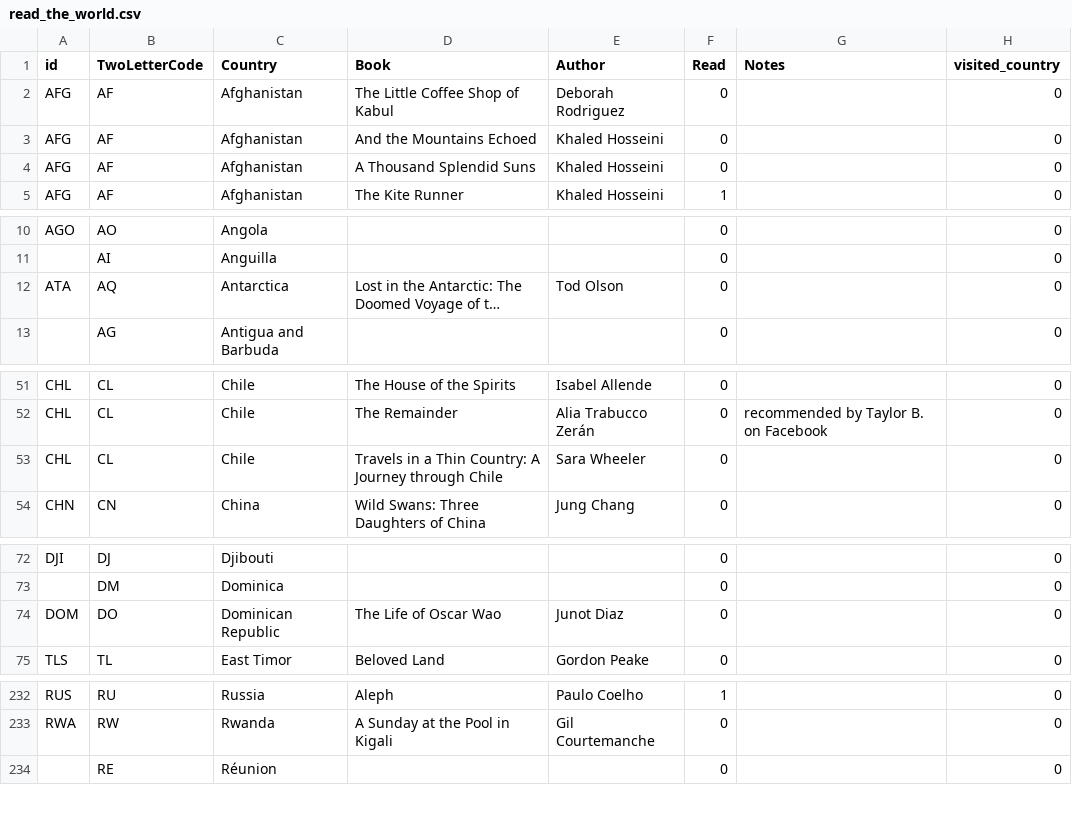
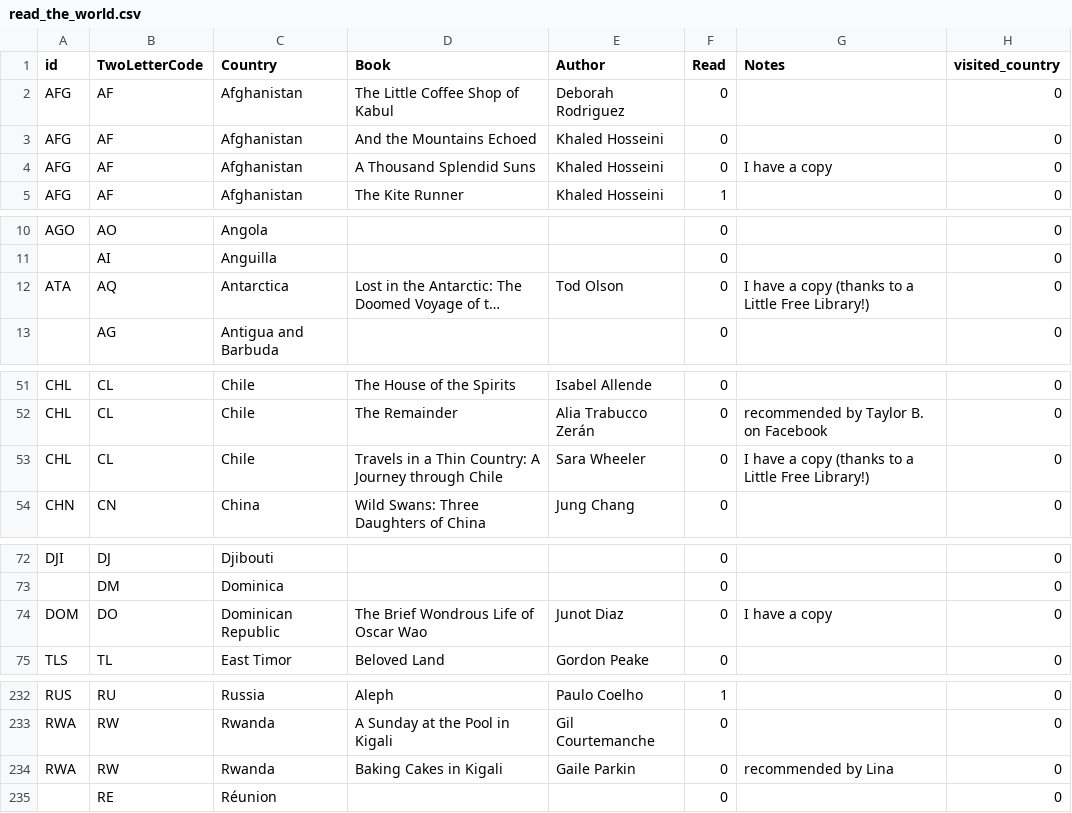
Before and after one commit to paulkaefer/read-the-world, a CSV file: read_the_world.csv, drawn as a sheet; only a part is shown, gaps mark what is left out; long unchanged cells end in …; the diff covers the shown part only; the diff names each change by its address in the sheet, - before the commit and + after, or states it on an @@ line.

Commit message:
add rec via Lina; note a few I own & tidy document

```diff
--- a/read_the_world.csv
+++ b/read_the_world.csv
-G4 (Notes): (empty)
+G4 (Notes): I have a copy
-G12 (Notes): (empty)
+G12 (Notes): I have a copy (thanks to a Little Free Library!)
-G53 (Notes): (empty)
+G53 (Notes): I have a copy (thanks to a Little Free Library!)
-D74 (Book): The Life of Oscar Wao
+D74 (Book): The Brief Wondrous Life of Oscar Wao
-G74 (Notes): (empty)
+G74 (Notes): I have a copy
+row 234: RWA | RW | Rwanda | Baking Cakes in Kigali | Gaile Parkin | 0 | recommended by Lina | 0
```
Also changed, not shown: 3 edited cells elsewhere in this file.
